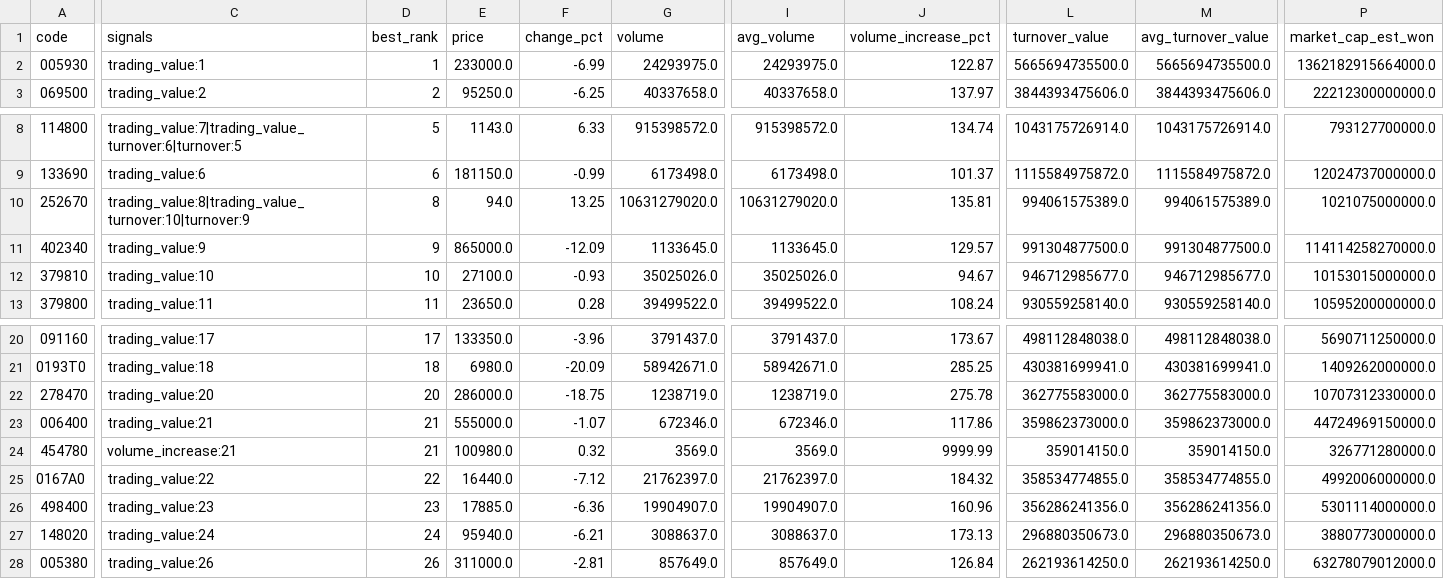
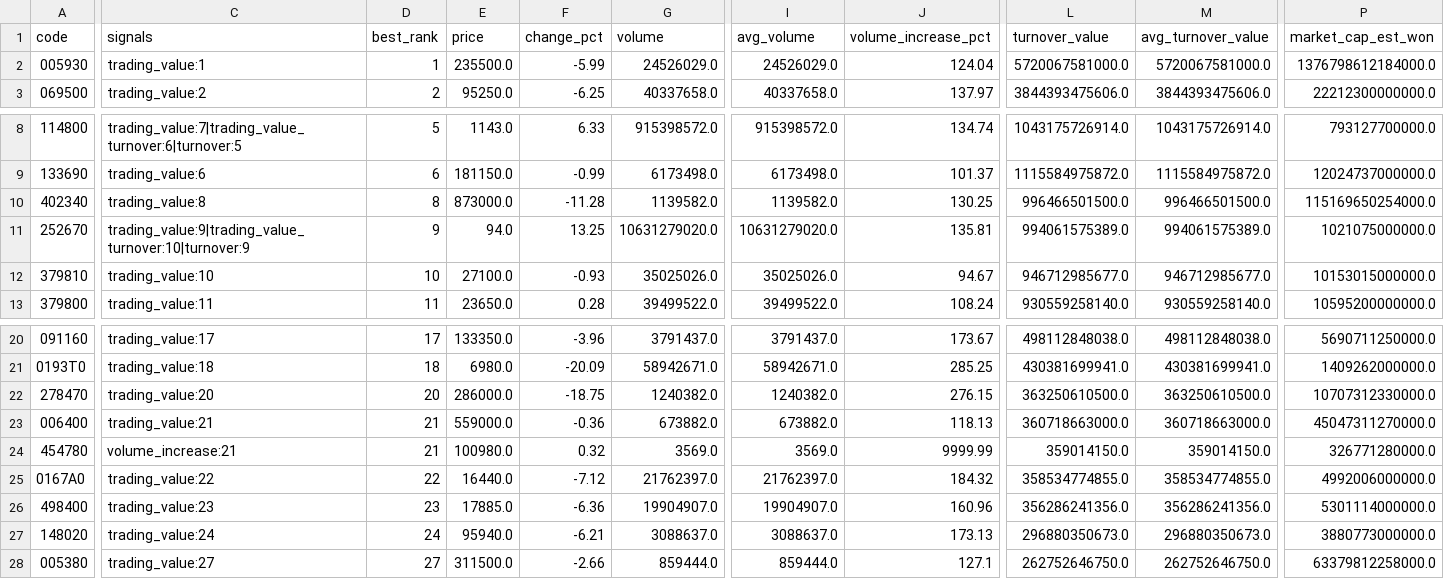
Before and after one commit to jaehyogi-bot/trytolearn1, a CSV file: data/20261013_manual_market_discovery.csv, drawn as a sheet; only a part is shown, gaps mark what is left out; removed rows and columns are numbered as before the commit, all else as after; rows hold the shown columns only; the diff covers the shown part only; the diff names each change by its address in the sheet, - before the commit and + after, or states it on an @@ line.

```diff
--- a/data/20261013_manual_market_discovery.csv
+++ b/data/20261013_manual_market_discovery.csv
-E2 (price): 233000.0
+E2 (price): 235500.0
-F2 (change_pct): -6.99
+F2 (change_pct): -5.99
-G2 (volume): 24293975.0
+G2 (volume): 24526029.0
-I2 (avg_volume): 24293975.0
+I2 (avg_volume): 24526029.0
-J2 (volume_increase_pct): 122.87
+J2 (volume_increase_pct): 124.04
-L2 (turnover_value): 5665694735500.0
+L2 (turnover_value): 5720067581000.0
-M2 (avg_turnover_value): 5665694735500.0
+M2 (avg_turnover_value): 5720067581000.0
-P2 (market_cap_est_won): 1362182915664000.0
+P2 (market_cap_est_won): 1376798612184000.0
+row 10: 402340 | trading_value:8 | 8 | 873000.0 | -11.28 | 1139582.0 | 1139582.0 | 130.25 | 996466501500.0 | 996466501500.0 | 115169650254000.0
-C11 (signals): trading_value:8|trading_value_turnover:10|turnover:9
+C11 (signals): trading_value:9|trading_value_turnover:10|turnover:9
-D11 (best_rank): 8
+D11 (best_rank): 9
-row 11: 402340 | trading_value:9 | 9 | 865000.0 | -12.09 | 1133645.0 | 1133645.0 | 129.57 | 991304877500.0 | 991304877500.0 | 114114258270000.0
-G22 (volume): 1238719.0
+G22 (volume): 1240382.0
-I22 (avg_volume): 1238719.0
+I22 (avg_volume): 1240382.0
-J22 (volume_increase_pct): 275.78
+J22 (volume_increase_pct): 276.15
-L22 (turnover_value): 362775583000.0
+L22 (turnover_value): 363250610500.0
-M22 (avg_turnover_value): 362775583000.0
+M22 (avg_turnover_value): 363250610500.0
-E23 (price): 555000.0
+E23 (price): 559000.0
-F23 (change_pct): -1.07
+F23 (change_pct): -0.36
-G23 (volume): 672346.0
+G23 (volume): 673882.0
-I23 (avg_volume): 672346.0
+I23 (avg_volume): 673882.0
-J23 (volume_increase_pct): 117.86
+J23 (volume_increase_pct): 118.13
-L23 (turnover_value): 359862373000.0
+L23 (turnover_value): 360718663000.0
-M23 (avg_turnover_value): 359862373000.0
+M23 (avg_turnover_value): 360718663000.0
-P23 (market_cap_est_won): 44724969150000.0
+P23 (market_cap_est_won): 45047311270000.0
-C28 (signals): trading_value:26
+C28 (signals): trading_value:27
-D28 (best_rank): 26
+D28 (best_rank): 27
-E28 (price): 311000.0
+E28 (price): 311500.0
-F28 (change_pct): -2.81
+F28 (change_pct): -2.66
-G28 (volume): 857649.0
+G28 (volume): 859444.0
-I28 (avg_volume): 857649.0
+I28 (avg_volume): 859444.0
-J28 (volume_increase_pct): 126.84
+J28 (volume_increase_pct): 127.1
-L28 (turnover_value): 262193614250.0
+L28 (turnover_value): 262752646750.0
-M28 (avg_turnover_value): 262193614250.0
+M28 (avg_turnover_value): 262752646750.0
-P28 (market_cap_est_won): 63278079012000.0
+P28 (market_cap_est_won): 63379812258000.0
```
Also changed, not shown: 21 edited cells elsewhere in this file, data/20261013_manual.csv, 5 other files.
